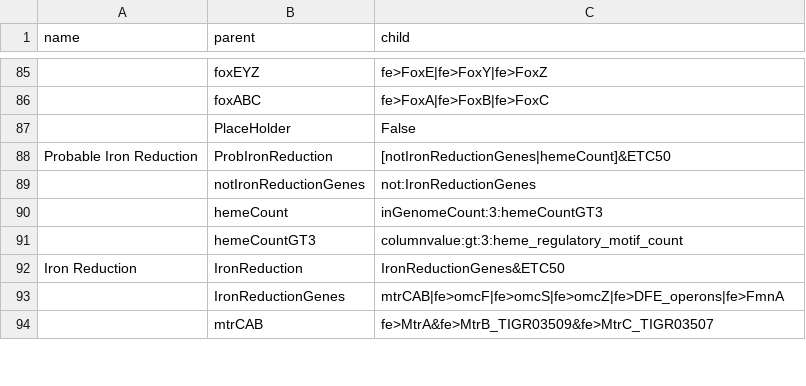
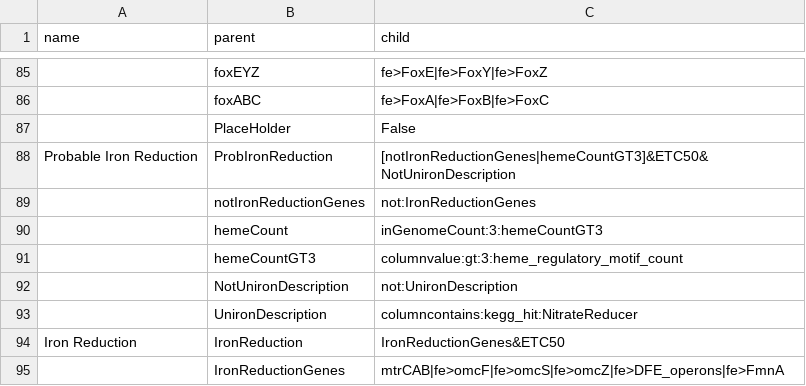
Before and after one commit to rmFlynn/rule_adjectives, a TSV file: rule_adjectives/rules.tsv, drawn as a sheet; only a part is shown, gaps mark what is left out; the shorter side is filled out with more unchanged rows; the diff names each change by its address in the sheet, - before the commit and + after, or states it on an @@ line.

Commit message:
Fix some real speed issues which should also fix iron

```diff
--- a/rule_adjectives/rules.tsv
+++ b/rule_adjectives/rules.tsv
-C88 (child): [notIronReductionGenes|hemeCount]&ETC50
+C88 (child): [notIronReductionGenes|hemeCountGT3]&ETC50&NotUnironDescription
+row 92:  | NotUnironDescription | not:UnironDescription
+row 93:  | UnironDescription | columncontains:kegg_hit:NitrateReducer
```
Also changed, not shown: 3 other files.
